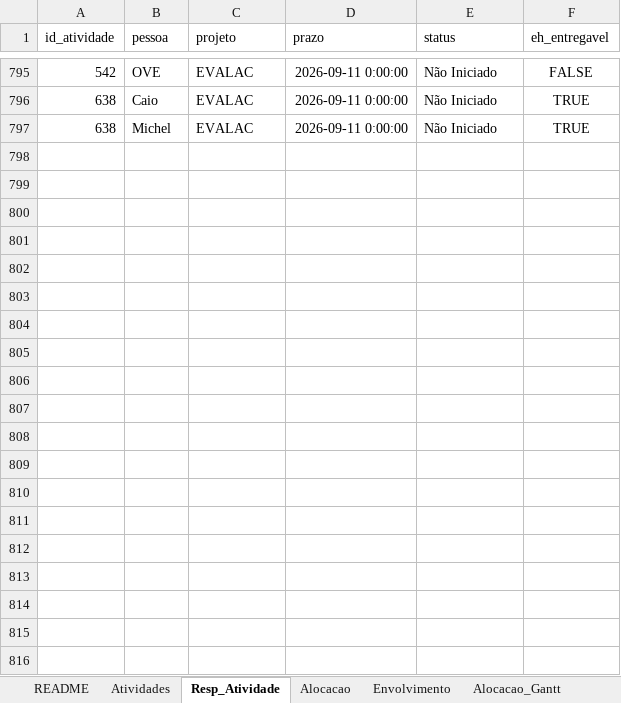
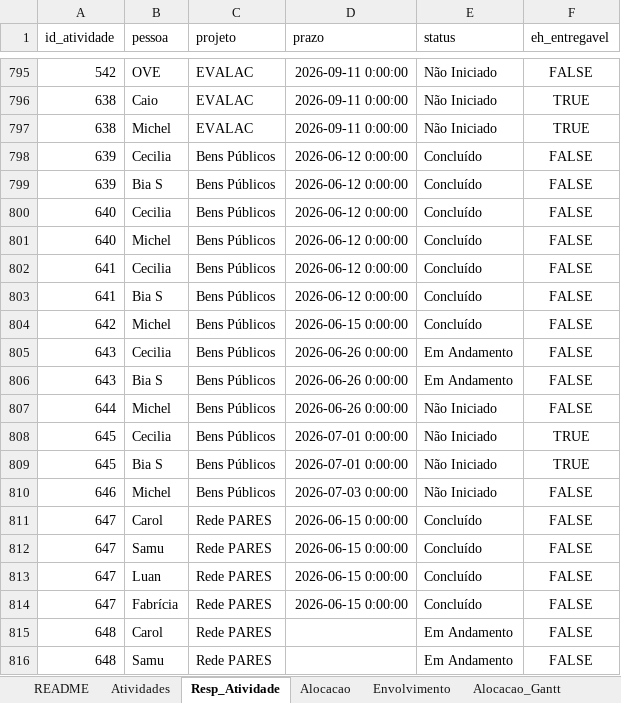
Before and after one commit to caiodesouzacastro/clear-2026, an Excel workbook: CLEAR_Master_2026.xlsx, sheet Resp_Atividade, drawn as a sheet; only a part is shown, gaps mark what is left out; values as stored, in another font and other column widths than the file's, no borders; the diff covers the shown part only; the diff names each change by its address in the sheet, - before the commit and + after, or states it on an @@ line.

```diff
--- a/CLEAR_Master_2026.xlsx (sheet Resp_Atividade)
+++ b/CLEAR_Master_2026.xlsx (sheet Resp_Atividade)
+row 798: 639 | Cecilia | Bens Públicos | 2026-06-12 0:00:00 | Concluído | FALSE
+row 799: 639 | Bia S | Bens Públicos | 2026-06-12 0:00:00 | Concluído | FALSE
+row 800: 640 | Cecilia | Bens Públicos | 2026-06-12 0:00:00 | Concluído | FALSE
+row 801: 640 | Michel | Bens Públicos | 2026-06-12 0:00:00 | Concluído | FALSE
+row 802: 641 | Cecilia | Bens Públicos | 2026-06-12 0:00:00 | Concluído | FALSE
+row 803: 641 | Bia S | Bens Públicos | 2026-06-12 0:00:00 | Concluído | FALSE
+row 804: 642 | Michel | Bens Públicos | 2026-06-15 0:00:00 | Concluído | FALSE
+row 805: 643 | Cecilia | Bens Públicos | 2026-06-26 0:00:00 | Em Andamento | FALSE
+row 806: 643 | Bia S | Bens Públicos | 2026-06-26 0:00:00 | Em Andamento | FALSE
+row 807: 644 | Michel | Bens Públicos | 2026-06-26 0:00:00 | Não Iniciado | FALSE
+row 808: 645 | Cecilia | Bens Públicos | 2026-07-01 0:00:00 | Não Iniciado | TRUE
+row 809: 645 | Bia S | Bens Públicos | 2026-07-01 0:00:00 | Não Iniciado | TRUE
+row 810: 646 | Michel | Bens Públicos | 2026-07-03 0:00:00 | Não Iniciado | FALSE
+row 811: 647 | Carol | Rede PARES | 2026-06-15 0:00:00 | Concluído | FALSE
+row 812: 647 | Samu | Rede PARES | 2026-06-15 0:00:00 | Concluído | FALSE
+row 813: 647 | Luan | Rede PARES | 2026-06-15 0:00:00 | Concluído | FALSE
+row 814: 647 | Fabrícia | Rede PARES | 2026-06-15 0:00:00 | Concluído | FALSE
+row 815: 648 | Carol | Rede PARES |  | Em Andamento | FALSE
+row 816: 648 | Samu | Rede PARES |  | Em Andamento | FALSE
```
Also changed, not shown: 78 added rows elsewhere in this sheet, sheet Atividades, sheet Projetos, 3 other files.
